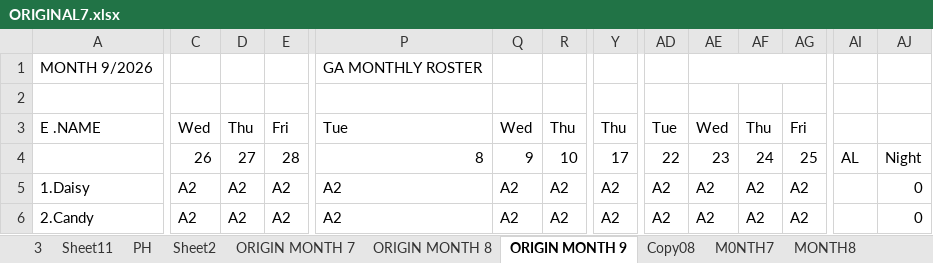
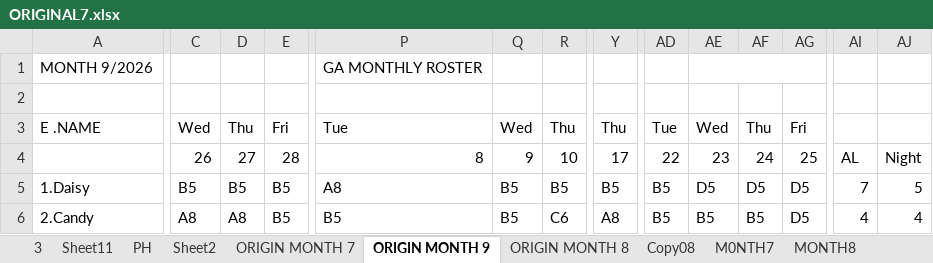
Before and after one commit to Chats-club/roter-ga, an Excel workbook: uploads/ORIGINAL7.xlsx, sheet ORIGIN MONTH 9, drawn as a sheet; only a part is shown, gaps mark what is left out; values as stored, in another font and other column widths than the file's, no cell formats; charts and pictures and conditional formats not drawn; the diff covers the shown part only; the diff names each change by its address in the sheet, - before the commit and + after, or states it on an @@ line.

Commit message:
new

```diff
--- a/uploads/ORIGINAL7.xlsx (sheet ORIGIN MONTH 9)
+++ b/uploads/ORIGINAL7.xlsx (sheet ORIGIN MONTH 9)
@@ sheet tab order changed: 3 | Sheet11 | PH | Sheet2 | ORIGIN MONTH 7 | ORIGIN MONTH 9 | ORIGIN MONTH 8 | Copy08 | M0NTH7 | MONTH8 @@
-C5: A2
+C5: B5
-D5: A2
+D5: B5
-E5:E6: A2
+E5:E6: B5
-P5: A2
+P5: A8
-Q5:Q6: A2
+Q5:Q6: B5
-R5: A2
+R5: B5
-Y5: A2
+Y5: B5
-AD5:AD6: A2
+AD5:AD6: B5
-AE5: A2
+AE5: D5
-AF5: A2
+AF5: D5
-AG5:AG6: A2
+AG5:AG6: D5
-AI5: (empty)
+AI5: 7
-AJ5: 0
+AJ5: 5
-C6: A2
+C6: A8
-D6: A2
+D6: A8
-P6: A2
+P6: B5
-R6: A2
+R6: C6
-Y6: A2
+Y6: A8
-AE6: A2
+AE6: B5
-AF6: A2
+AF6: B5
-AI6: (empty)
+AI6: 4
-AJ6: 0
+AJ6: 4
```
Also changed, not shown: 5 added rows, 5 removed rows and 854 edited cells elsewhere in this sheet, sheet MONTH9, sheet ManPower9, sheet Sheet11, cell formats.
